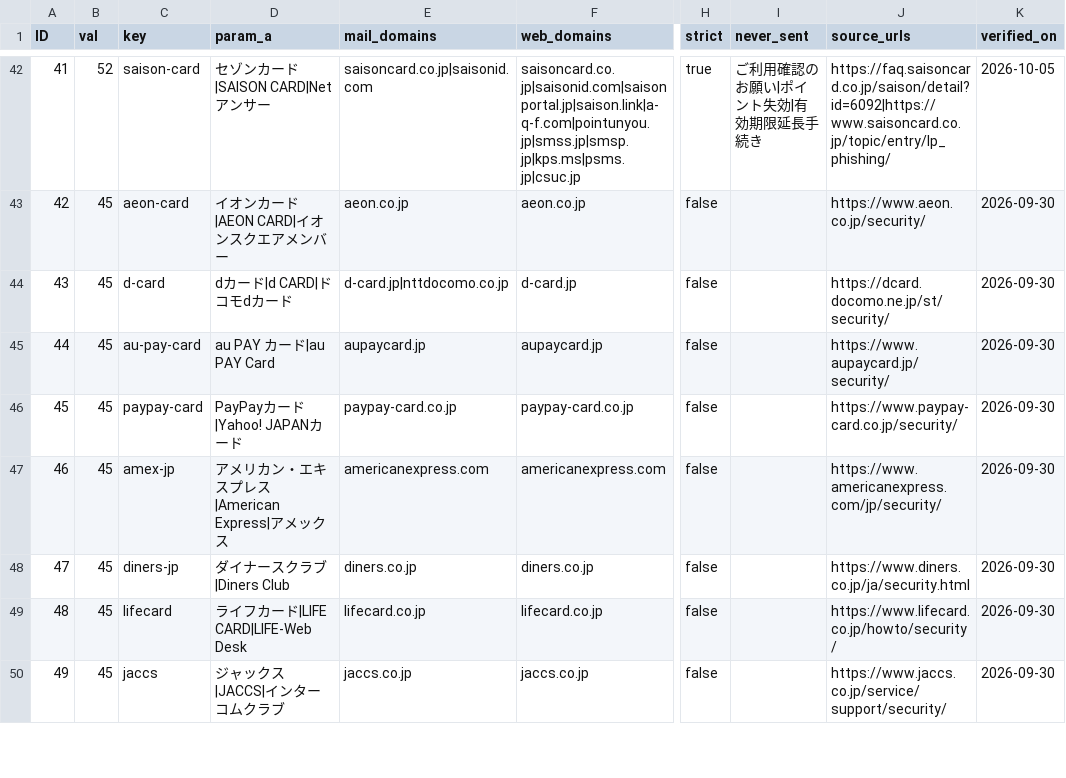
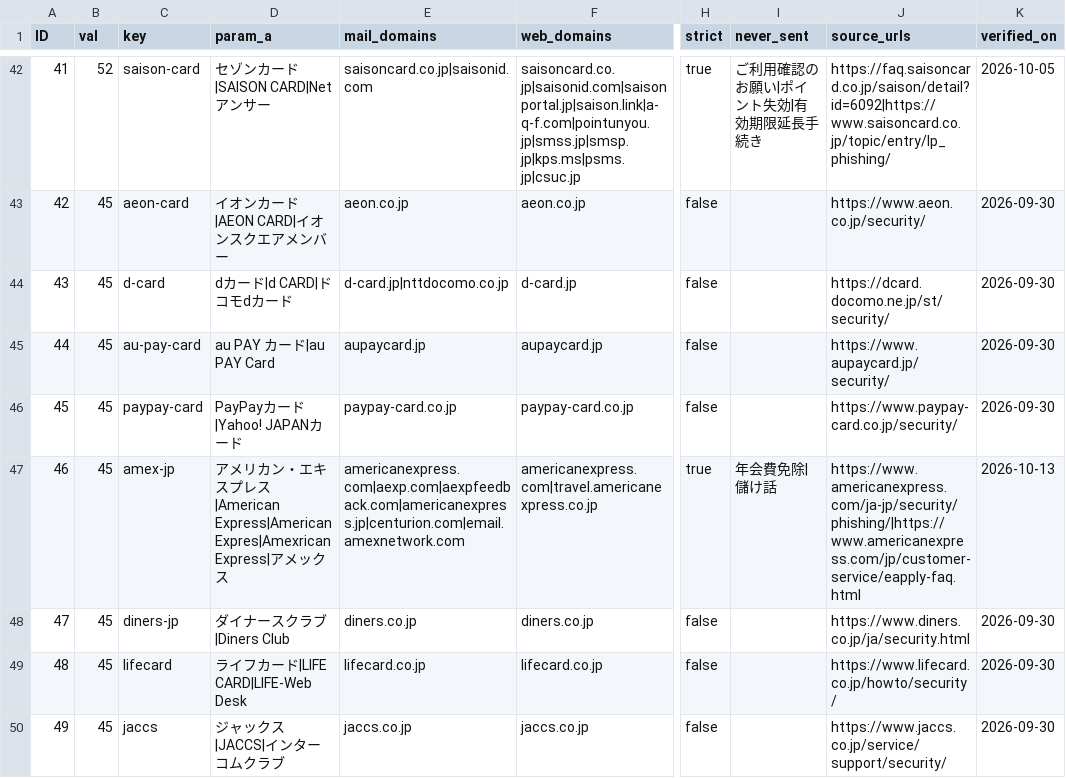
Before and after one commit to TakanoSoft/AppConfigData, a CSV file: mail-watch/official-brands.csv, drawn as a sheet; only a part is shown, gaps mark what is left out; the diff names each change by its address in the sheet, - before the commit and + after, or states it on an @@ line.

```diff
--- a/mail-watch/official-brands.csv
+++ b/mail-watch/official-brands.csv
-D47 (param_a): …プレス|American Express|アメッ…
+D47 (param_a): …プレス|American Express|American Expres|Amexrican Express|アメッ…
-E47 (mail_domains): americanexpress.com
+E47 (mail_domains): americanexpress.com|aexp.com|aexpfeedback.com|americanexpress.jp|centurion.com|email.amexnetwork.com
-F47 (web_domains): americanexpress.com
+F47 (web_domains): americanexpress.com|travel.americanexpress.co.jp
-H47 (strict): false
+H47 (strict): true
-I47 (never_sent): (empty)
+I47 (never_sent): 年会費免除|儲け話
-J47 (source_urls): https://www.americanexpress.com/jp/security/
+J47 (source_urls): https://www.americanexpress.com/ja-jp/security/phishing/|https://www.americanexpress.com/jp/customer-service/eapply-faq.html
-K47 (verified_on): 2026-09-30
+K47 (verified_on): 2026-10-13
```
Also changed, not shown: 2 other files.
